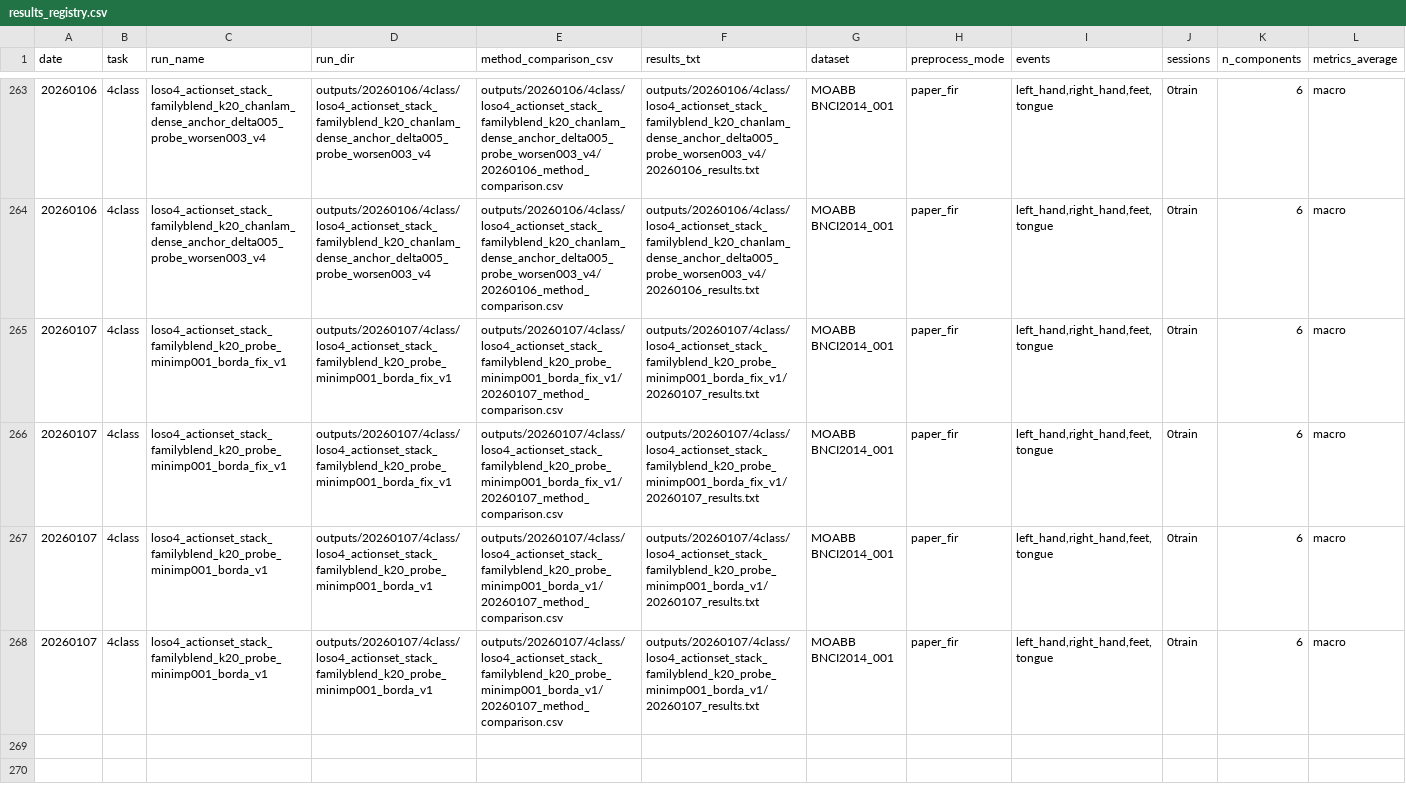
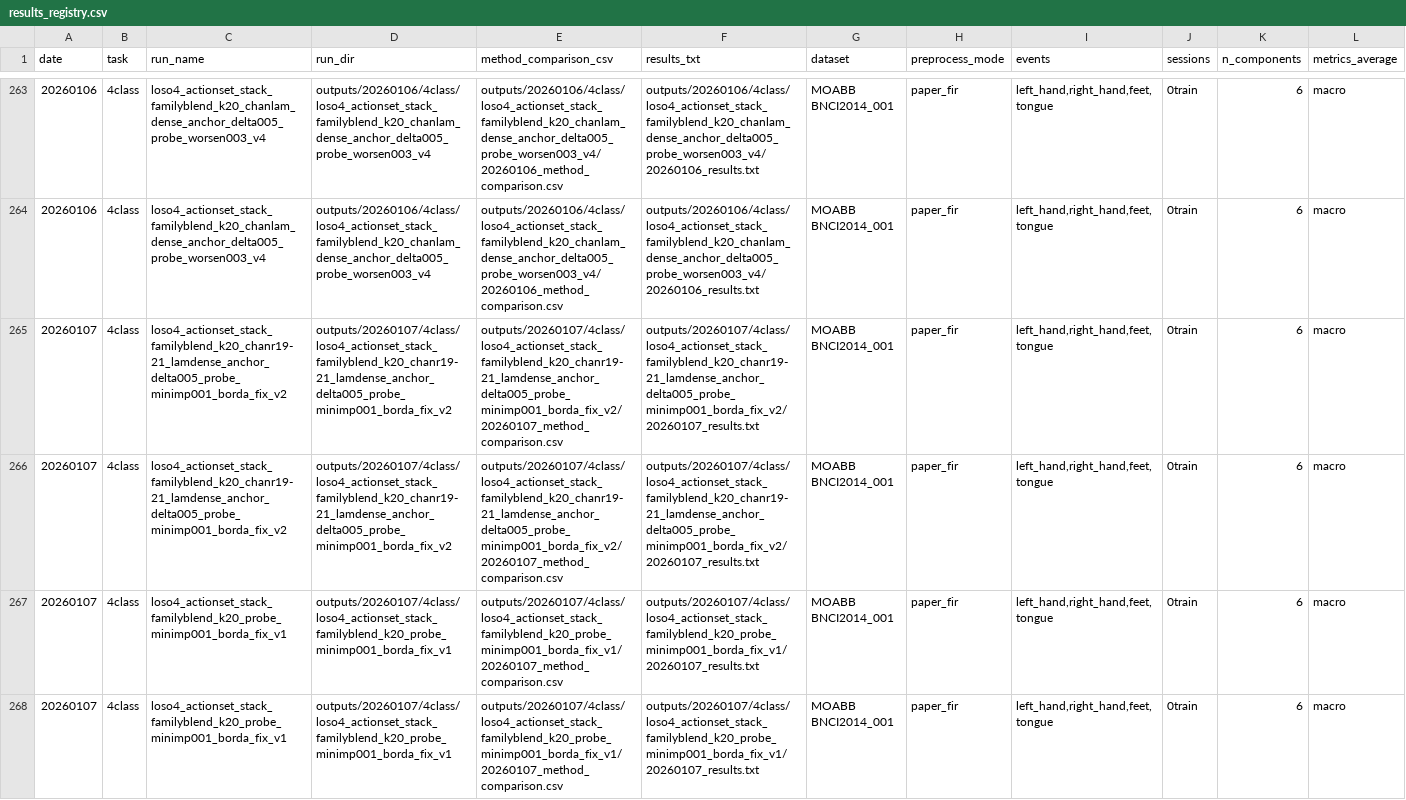
Before and after one commit to dxeledx/OBA_EA, a CSV file: docs/experiments/results_registry.csv, drawn as a sheet; only a part is shown, gaps mark what is left out; the shorter side is filled out with more unchanged rows; rows hold the shown columns only; the diff names each change by its address in the sheet, - before the commit and + after, or states it on an @@ line.

Commit message:
Docs: record SI-CHAN rank expansion failure (4-class LOSO)

```diff
--- a/docs/experiments/results_registry.csv
+++ b/docs/experiments/results_registry.csv
+row 265: 20260107 | 4class | loso4_actionset_stack_familyblend_k20_chanr19-21_lamdense_anchor_delta005_probe_minimp001_borda_fix_v2 | outputs/20260107/4class/loso4_actionset_stack_familyblend_k20_chanr19-21_lamdense_anchor_delta005_probe_minimp001_borda_fix_v2 | outputs/20260107/4class/loso4_actionset_stack_familyblend_k20_chanr19-21_lamdense_anchor_delta005_probe_minimp001_borda_fix_v2/20260107_method_comparison.csv | outputs/20260107/4class/loso4_actionset_stack_familyblend_k20_chanr19-21_lamdense_anchor_delta005_probe_minimp001_borda_fix_v2/20260107_results.txt | MOABB BNCI2014_001 | paper_fir | left_hand,right_hand,feet,tongue | 0train | 6 | macro
+row 266: 20260107 | 4class | loso4_actionset_stack_familyblend_k20_chanr19-21_lamdense_anchor_delta005_probe_minimp001_borda_fix_v2 | outputs/20260107/4class/loso4_actionset_stack_familyblend_k20_chanr19-21_lamdense_anchor_delta005_probe_minimp001_borda_fix_v2 | outputs/20260107/4class/loso4_actionset_stack_familyblend_k20_chanr19-21_lamdense_anchor_delta005_probe_minimp001_borda_fix_v2/20260107_method_comparison.csv | outputs/20260107/4class/loso4_actionset_stack_familyblend_k20_chanr19-21_lamdense_anchor_delta005_probe_minimp001_borda_fix_v2/20260107_results.txt | MOABB BNCI2014_001 | paper_fir | left_hand,right_hand,feet,tongue | 0train | 6 | macro
```
Also changed, not shown: 6 other files.
